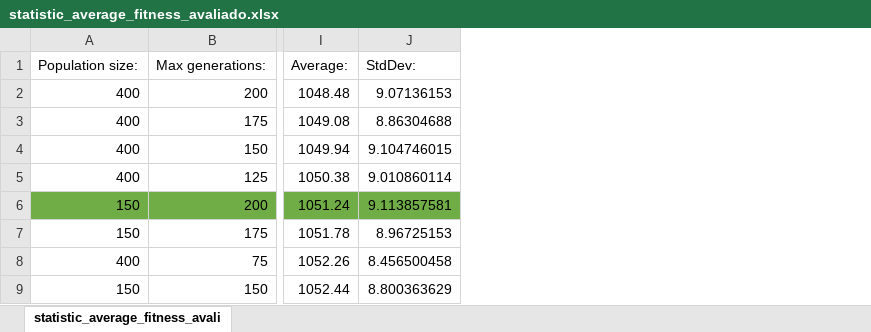
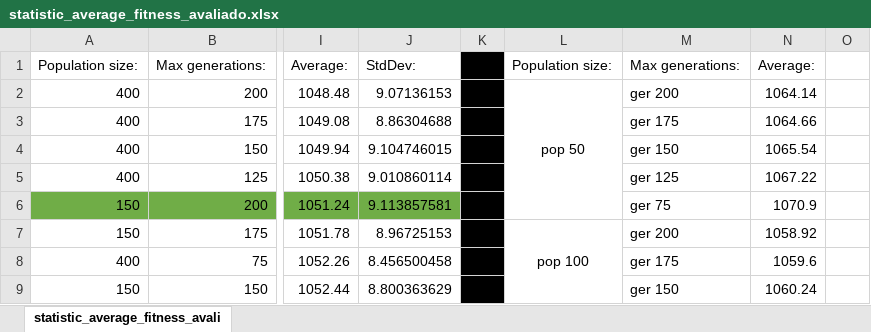
Before and after one commit to RafaelXokito/IAProject_StockingProblem, an Excel workbook: StockingProblemProject/Testes/Problema5/testes_tamanho_populacao/statistic_average_fitness_avaliado.xlsx, sheet statistic_average_fitness_avali, drawn as a sheet; only a part is shown, gaps mark what is left out; values as stored, in another font and other column widths than the file's, no borders; charts and pictures not drawn; the diff covers the shown part only; the diff names each change by its address in the sheet, - before the commit and + after, or states it on an @@ line.

```diff
--- a/StockingProblemProject/Testes/Problema5/testes_tamanho_populacao/statistic_average_fitness_avaliado.xlsx (sheet statistic_average_fitness_avali)
+++ b/StockingProblemProject/Testes/Problema5/testes_tamanho_populacao/statistic_average_fitness_avaliado.xlsx (sheet statistic_average_fitness_avali)
+column K, empty
+column L, rows 1-7: Population size: | pop 50 |  |  |  |  | pop 100
+column M, rows 1-9: Max generations: | ger 200 | ger 175 | ger 150 | ger 125 | ger 75 | ger 200 | ger 175 | ger 150
+column N, rows 1-9: Average: | 1064.14 | 1064.66 | 1065.54 | 1067.22 | 1070.9 | 1058.92 | 1059.6 | 1060.24
+column O, empty
```
Also changed, not shown: 27 added rows elsewhere in this sheet, charts or pictures, StockingProblemProject/Testes/Problema3/testes_tamanho_torneio/statistic_average_fitness_avaliado.xlsx, StockingProblemProject/Testes/Problema4/testes_mutacao/statistic_average_fitness_avaliado.xlsx, 14 other files.
